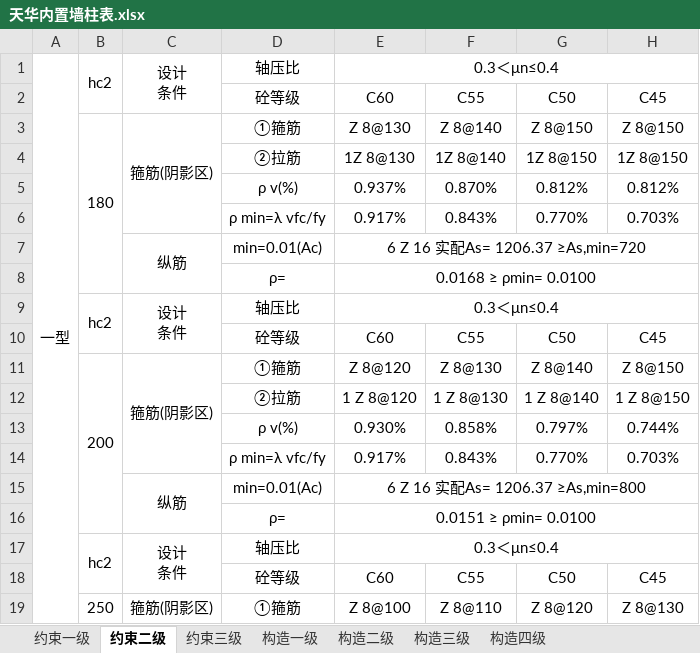
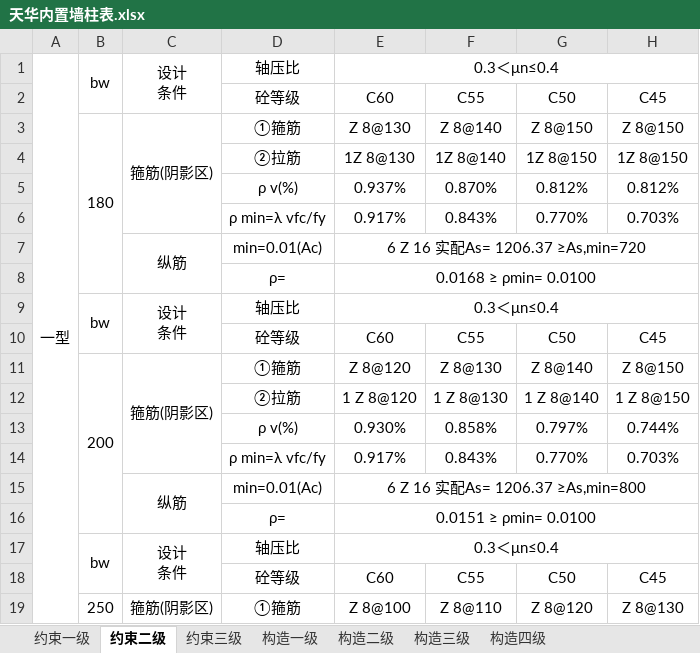
Before and after one commit to SBESIRC/ThMEPEngine, an Excel workbook: AutoLoader/Contents/Support/天华内置墙柱表.xlsx, sheet 约束二级, drawn as a sheet; only a part is shown; values as stored, in another font and other column widths than the file's, no borders; charts and pictures not drawn; the diff names each change by its address in the sheet, - before the commit and + after, or states it on an @@ line.

```diff
--- a/AutoLoader/Contents/Support/天华内置墙柱表.xlsx (sheet 约束二级)
+++ b/AutoLoader/Contents/Support/天华内置墙柱表.xlsx (sheet 约束二级)
-B1: hc2
+B1: bw
-B9: hc2
+B9: bw
-B17: hc2
+B17: bw
```
Also changed, not shown: charts or pictures, 11 other files.
